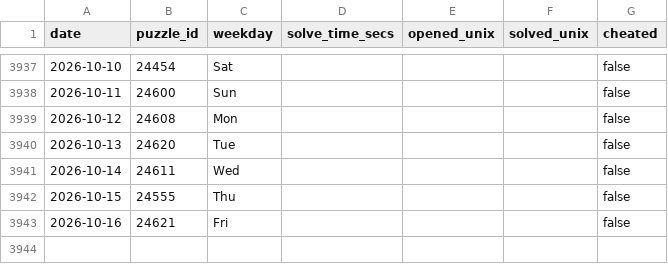
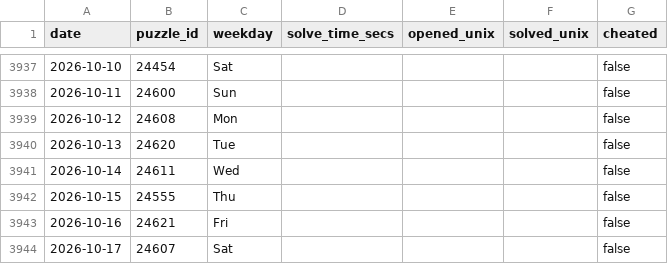
Before and after one commit to samleitermann/NYTMiniScraper, a CSV file: data.csv, drawn as a sheet; only a part is shown, gaps mark what is left out.

```diff
--- a/data.csv
+++ b/data.csv
@@ -3943 +3943,2 @@ date,puzzle_id,weekday,solve_time_secs,opened_unix,solved_unix,cheated
 2026-10-16,24621,Fri,,,,false
+2026-10-17,24607,Sat,,,,false
```
Also changed, not shown: 2 other files.
